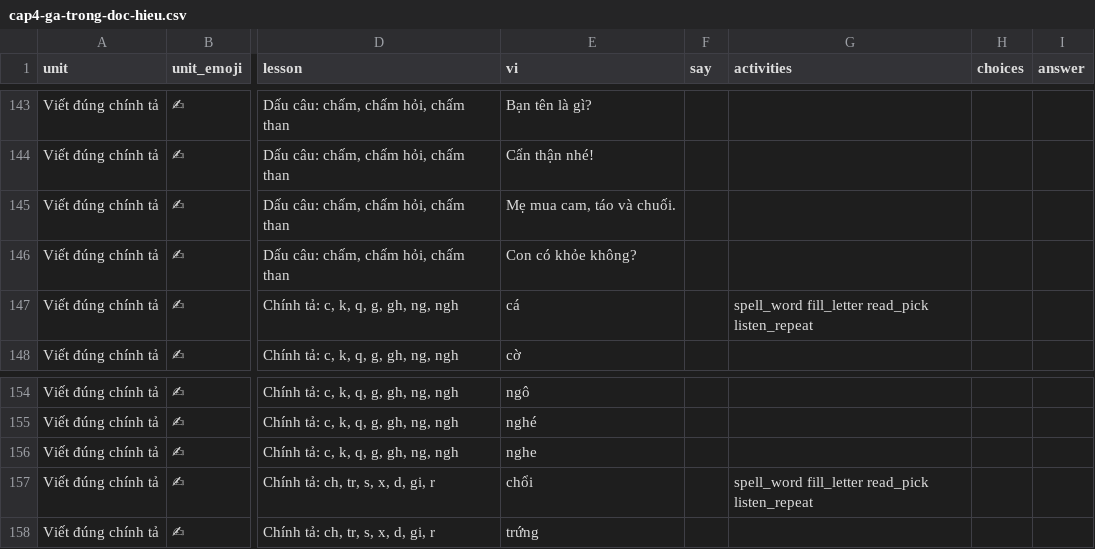
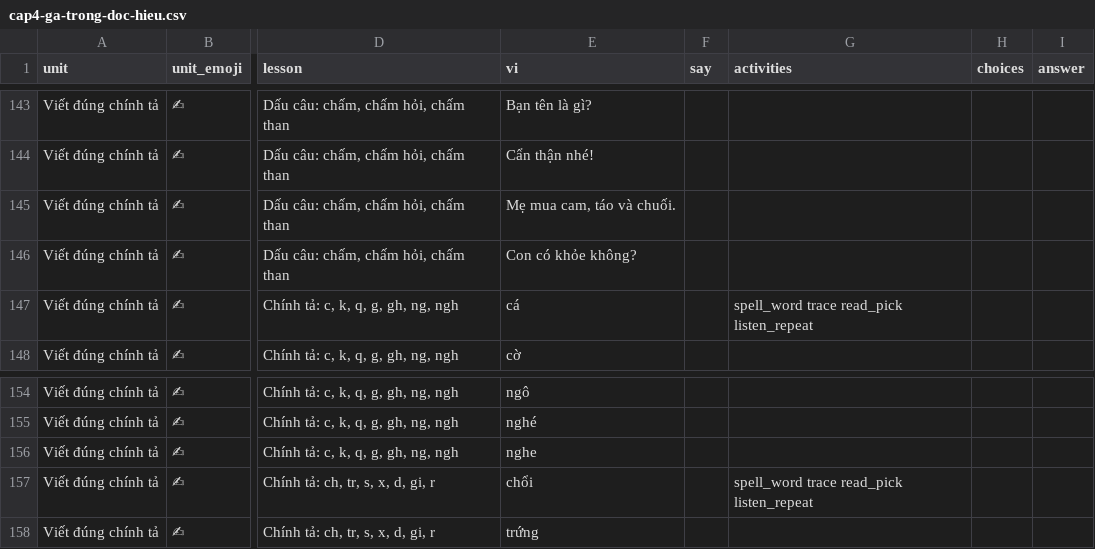
Before and after one commit to trungthanh0203/ipravi, a CSV file: giao-trinh/csv/cap4-ga-trong-doc-hieu.csv, drawn as a sheet; only a part is shown, gaps mark what is left out; the diff names each change by its address in the sheet, - before the commit and + after, or states it on an @@ line.

```diff
--- a/giao-trinh/csv/cap4-ga-trong-doc-hieu.csv
+++ b/giao-trinh/csv/cap4-ga-trong-doc-hieu.csv
-G147 (activities): spell_word fill_letter read_pick listen_repeat
+G147 (activities): spell_word trace read_pick listen_repeat
-G157 (activities): spell_word fill_letter read_pick listen_repeat
+G157 (activities): spell_word trace read_pick listen_repeat
```
Also changed, not shown: giao-trinh/csv/cap3-ga-choai-hoc-van.csv, 20 other files.
